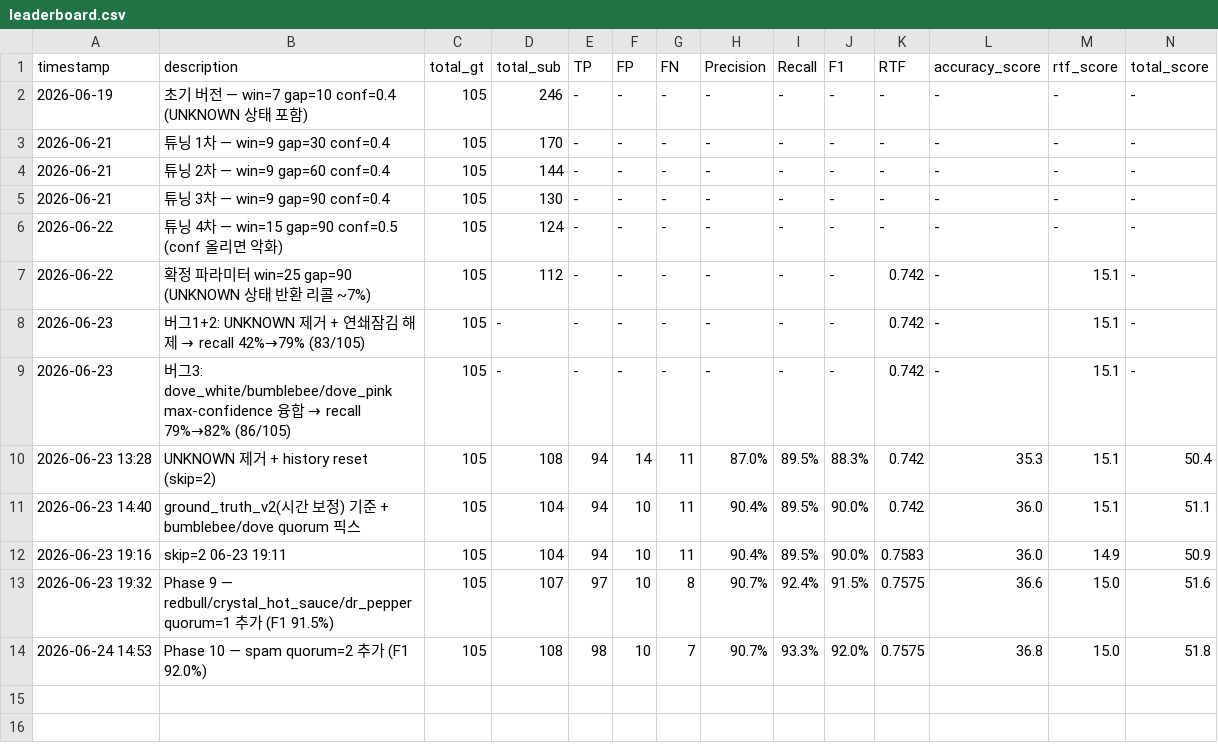
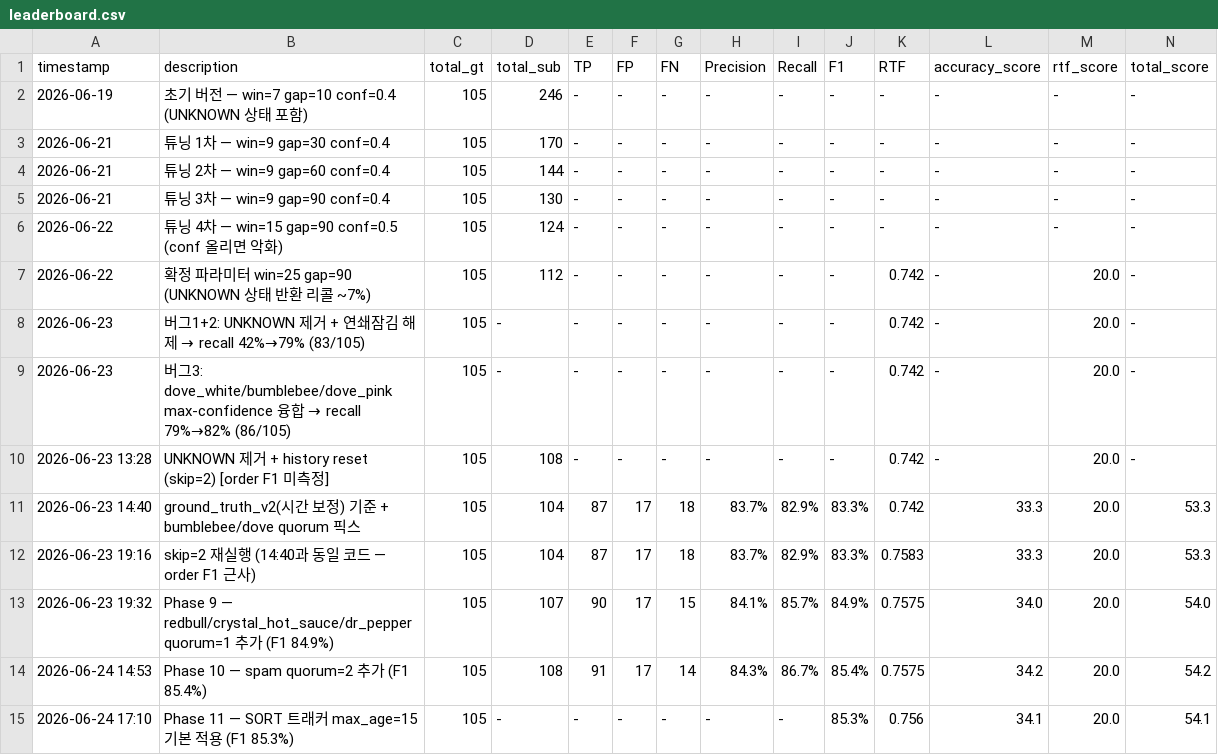
Before and after one commit to GangHeeJo/REDRED, a CSV file: output/leaderboard.csv, drawn as a sheet.

```diff
--- a/output/leaderboard.csv
+++ b/output/leaderboard.csv
@@ -6,9 +6,10 @@
 2026-06-22,튜닝 4차 — win=15 gap=90 conf=0.5 (conf 올리면 악화),105,124,-,-,-,-,-,-,-,-,-,-
-2026-06-22,확정 파라미터 win=25 gap=90 (UNKNOWN 상태 반환 리콜 ~7%),105,112,-,-,-,-,-,-,0.742,-,15.1,-
-2026-06-23,버그1+2: UNKNOWN 제거 + 연쇄잠김 해제 → recall 42%→79% (83/105),105,-,-,-,-,-,-,-,0.742,-,15.1,-
-2026-06-23,버그3: dove_white/bumblebee/dove_pink max-confidence 융합 → recall 79%→82% (86/105),105,-,-,-,-,-,-,-,0.742,-,15.1,-
-2026-06-23 13:28,UNKNOWN 제거 + history reset (skip=2),105,108,94,14,11,87.0%,89.5%,88.3%,0.742,35.3,15.1,50.4
-2026-06-23 14:40,ground_truth_v2(시간 보정) 기준 + bumblebee/dove quorum 픽스,105,104,94,10,11,90.4%,89.5%,90.0%,0.742,36.0,15.1,51.1
-2026-06-23 19:16,skip=2 06-23 19:11,105,104,94,10,11,90.4%,89.5%,90.0%,0.7583,36.0,14.9,50.9
-2026-06-23 19:32,Phase 9 — redbull/crystal_hot_sauce/dr_pepper quorum=1 추가 (F1 91.5%),105,107,97,10,8,90.7%,92.4%,91.5%,0.7575,36.6,15.0,51.6
-2026-06-24 14:53,Phase 10 — spam quorum=2 추가 (F1 92.0%),105,108,98,10,7,90.7%,93.3%,92.0%,0.7575,36.8,15.0,51.8
+2026-06-22,확정 파라미터 win=25 gap=90 (UNKNOWN 상태 반환 리콜 ~7%),105,112,-,-,-,-,-,-,0.742,-,20.0,-
+2026-06-23,버그1+2: UNKNOWN 제거 + 연쇄잠김 해제 → recall 42%→79% (83/105),105,-,-,-,-,-,-,-,0.742,-,20.0,-
+2026-06-23,버그3: dove_white/bumblebee/dove_pink max-confidence 융합 → recall 79%→82% (86/105),105,-,-,-,-,-,-,-,0.742,-,20.0,-
+2026-06-23 13:28,UNKNOWN 제거 + history reset (skip=2) [order F1 미측정],105,108,-,-,-,-,-,-,0.742,-,20.0,-
+2026-06-23 14:40,ground_truth_v2(시간 보정) 기준 + bumblebee/dove quorum 픽스,105,104,87,17,18,83.7%,82.9%,83.3%,0.742,33.3,20.0,53.3
+2026-06-23 19:16,skip=2 재실행 (14:40과 동일 코드 — order F1 근사),105,104,87,17,18,83.7%,82.9%,83.3%,0.7583,33.3,20.0,53.3
+2026-06-23 19:32,Phase 9 — redbull/crystal_hot_sauce/dr_pepper quorum=1 추가 (F1 84.9%),105,107,90,17,15,84.1%,85.7%,84.9%,0.7575,34.0,20.0,54.0
+2026-06-24 14:53,Phase 10 — spam quorum=2 추가 (F1 85.4%),105,108,91,17,14,84.3%,86.7%,85.4%,0.7575,34.2,20.0,54.2
+2026-06-24 17:10,Phase 11 — SORT 트래커 max_age=15 기본 적용 (F1 85.3%),105,-,-,-,-,-,-,85.3%,0.756,34.1,20.0,54.1
```
Also changed, not shown: 2 other files.
